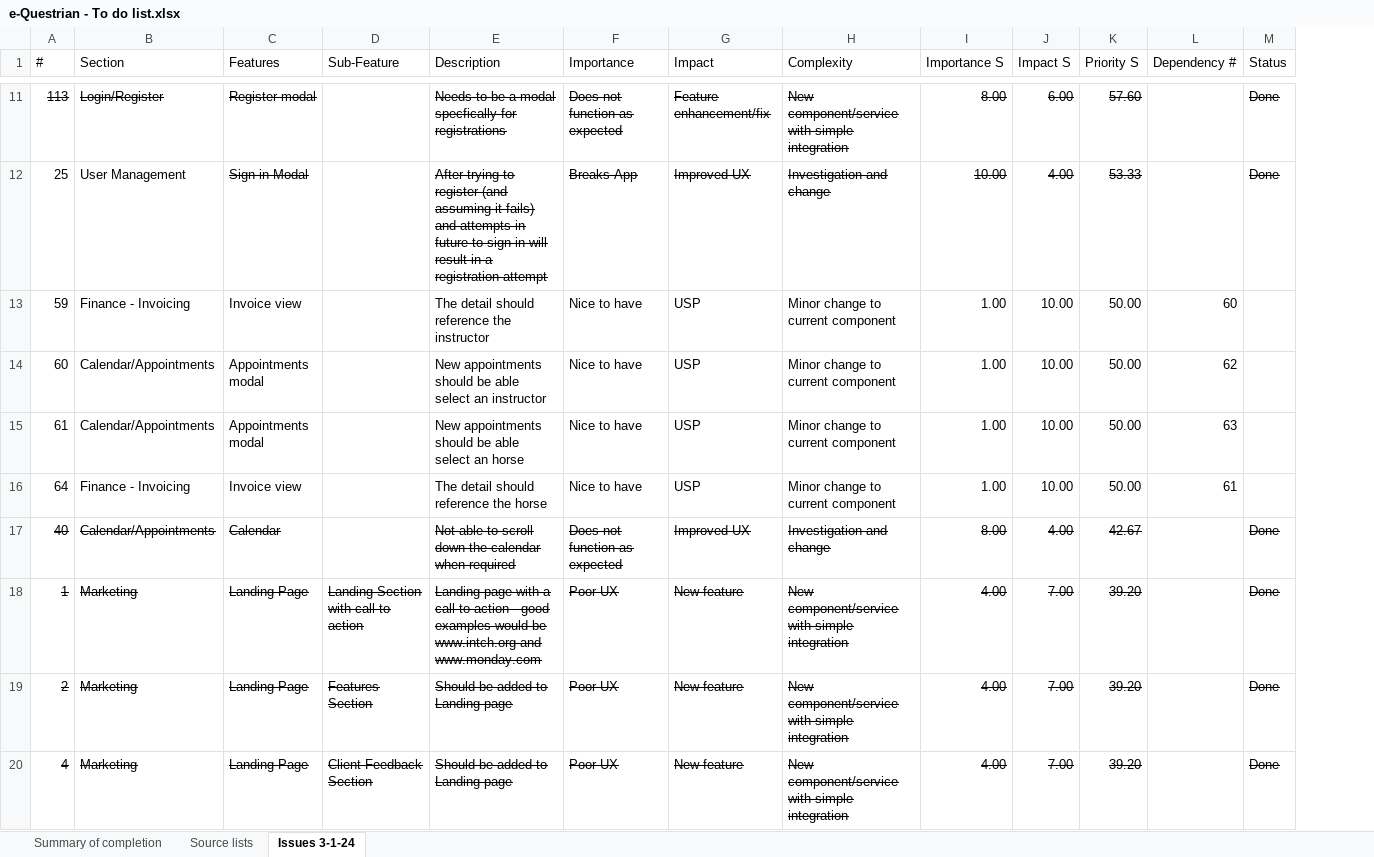
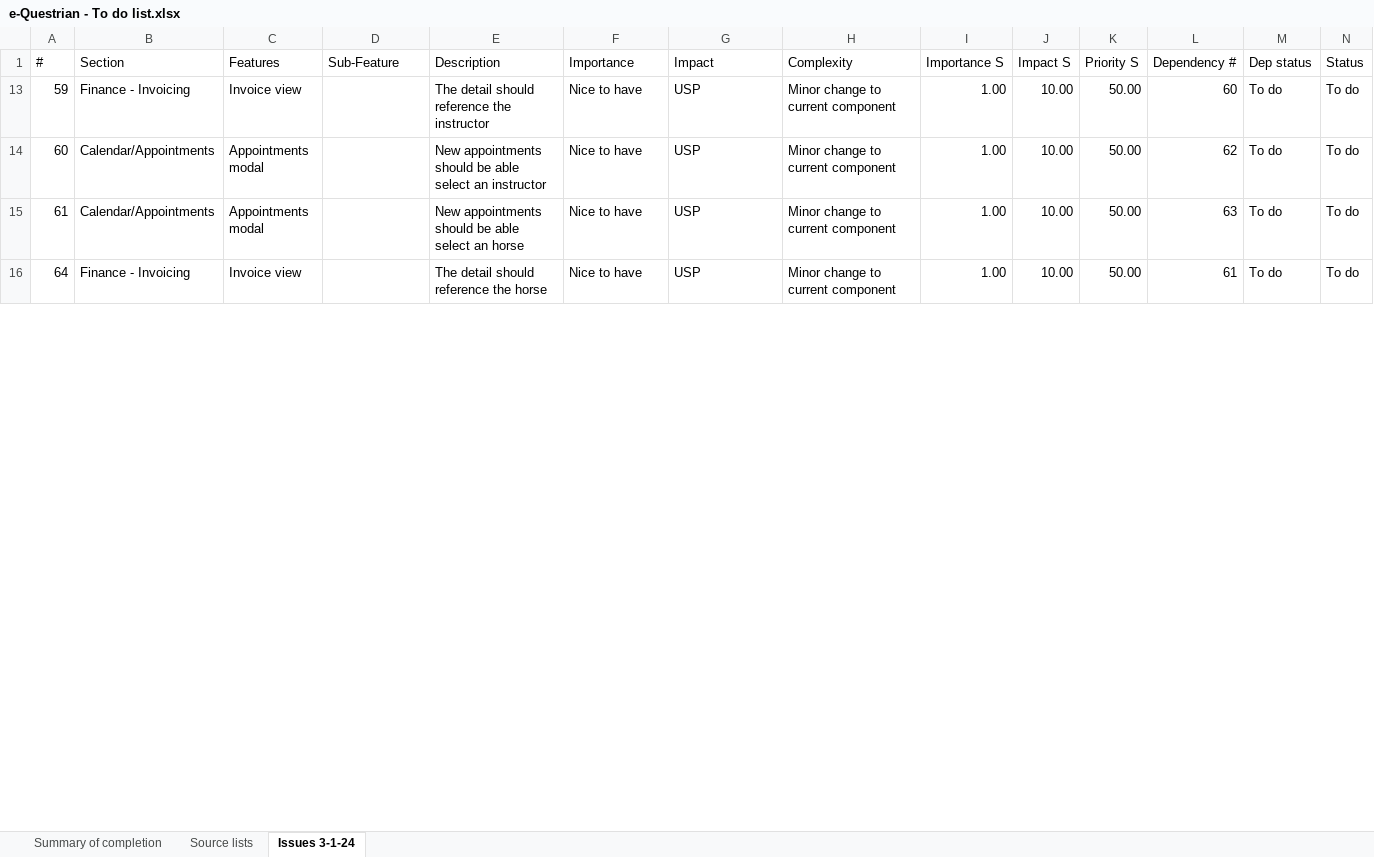
Before and after one commit to SigmaFireFox/SigmaFox, an Excel workbook: apps/e-questrian/e-Questrian - To do list.xlsx, sheet Issues 3-1-24, drawn as a sheet; only a part is shown, gaps mark what is left out; values as stored, in another font and other column widths than the file's, no borders; removed rows and columns are numbered as before the commit, all else as after; the diff covers the shown part only; the diff names each change by its address in the sheet, - before the commit and + after, or states it on an @@ line.

```diff
--- a/apps/e-questrian/e-Questrian - To do list.xlsx (sheet Issues 3-1-24)
+++ b/apps/e-questrian/e-Questrian - To do list.xlsx (sheet Issues 3-1-24)
+column M (Dep status), rows 13-16: all To do
@@ row 11 hidden: 113 | Login/Register | Register modal |  | Needs to be a modal specfically for registrations | Does not function as expected | Feature enhancement/fix | New component/service with simple integration | 8.00 | 6.00 | 57.60 |  | Done @@
@@ row 12 hidden: 25 | User Management | Sign in Modal |  | After trying to register (and assuming it fails) and attempts in future to sign in will result in a registration attempt | Breaks App | Improved UX | Investigation and change | 10.00 | 4.00 | 53.33 |  | Done @@
-N13:N16 (Status): (empty)
+N13:N16 (Status): To do
@@ row 17 hidden: 40 | Calendar/Appointments | Calendar |  | Not able to scroll down the calendar when required | Does not function as expected | Improved UX | Investigation and change | 8.00 | 4.00 | 42.67 |  | Done @@
@@ row 18 hidden: 1 | Marketing | Landing Page | Landing Section with call to action | Landing page with a call to action - good examples would be www.intch.org and www.monday.com | Poor UX | New feature | New component/service with simple integration | 4.00 | 7.00 | 39.20 |  | Done @@
@@ row 19 hidden: 2 | Marketing | Landing Page | Features Section | Should be added to Landing page | Poor UX | New feature | New component/service with simple integration | 4.00 | 7.00 | 39.20 |  | Done @@
@@ row 20 hidden: 4 | Marketing | Landing Page | Client Feedback Section | Should be added to Landing page | Poor UX | New feature | New component/service with simple integration | 4.00 | 7.00 | 39.20 |  | Done @@
```
Also changed, not shown: 15 removed rows, 9 hidden or unhidden rows and 83 edited cells elsewhere in this sheet, sheet Summary of completion, formulas that keep their value, hidden cells, 7 other files.
